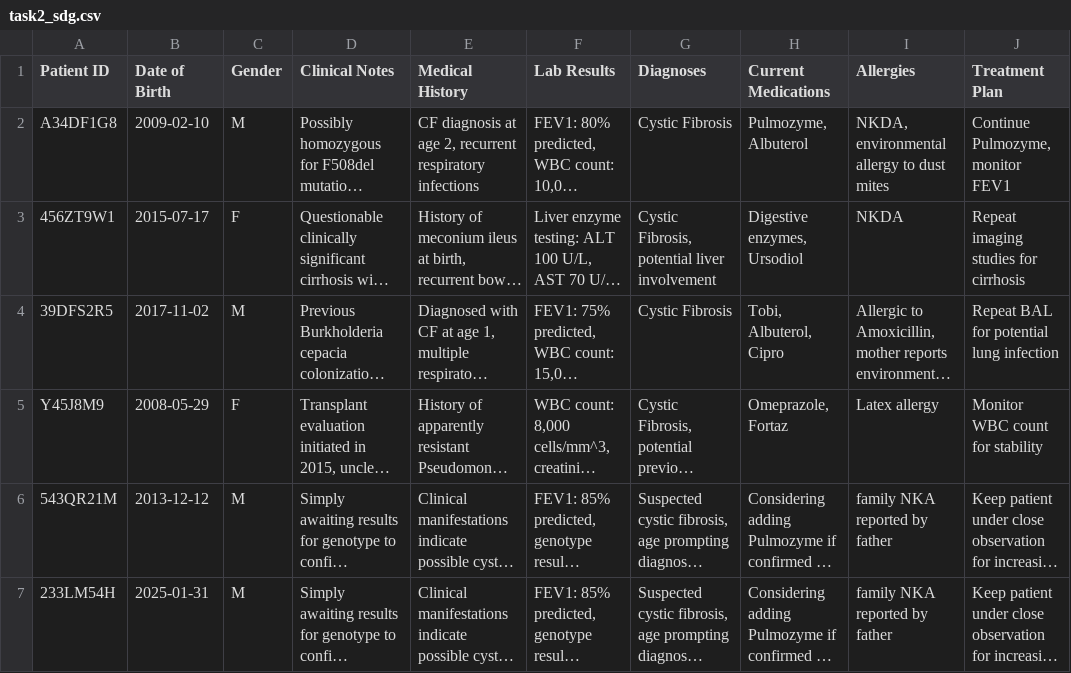
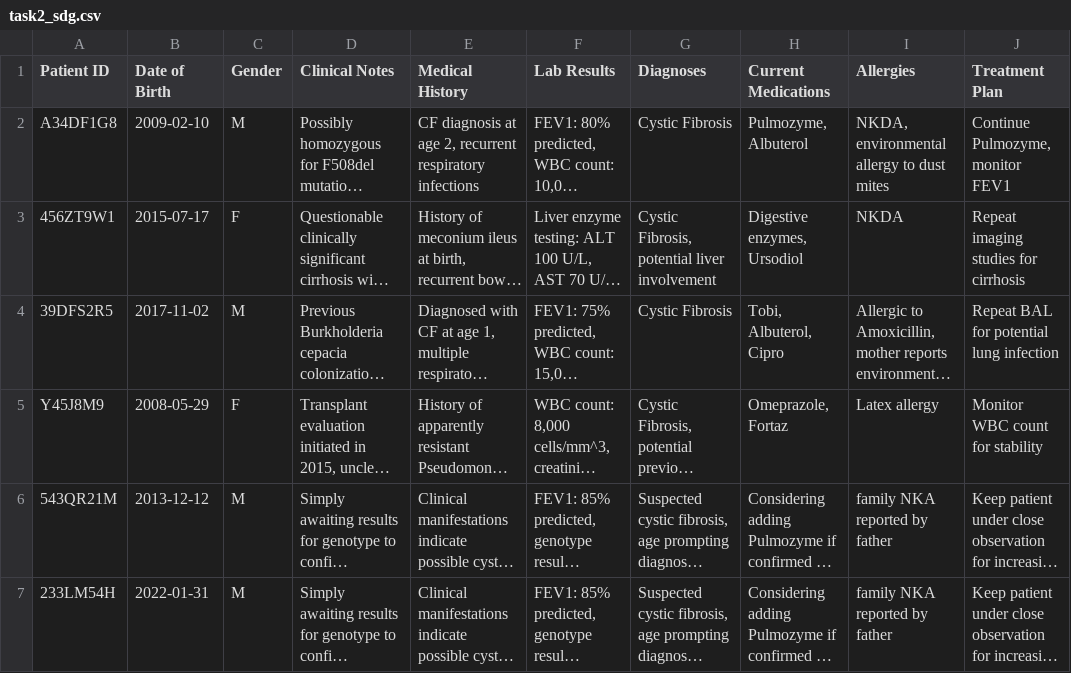
Before and after one commit to scriptstar/pmc-abstracts-cystic-fibrosis, a CSV file: task2_sdg.csv, drawn as a sheet; only a part is shown; long unchanged cells end in …; the diff names each change by its address in the sheet, - before the commit and + after, or states it on an @@ line.

Commit message:
Update task2_sdg.csv

```diff
--- a/task2_sdg.csv
+++ b/task2_sdg.csv
-B7 (Date of Birth): 2025-01-31
+B7 (Date of Birth): 2022-01-31
```
